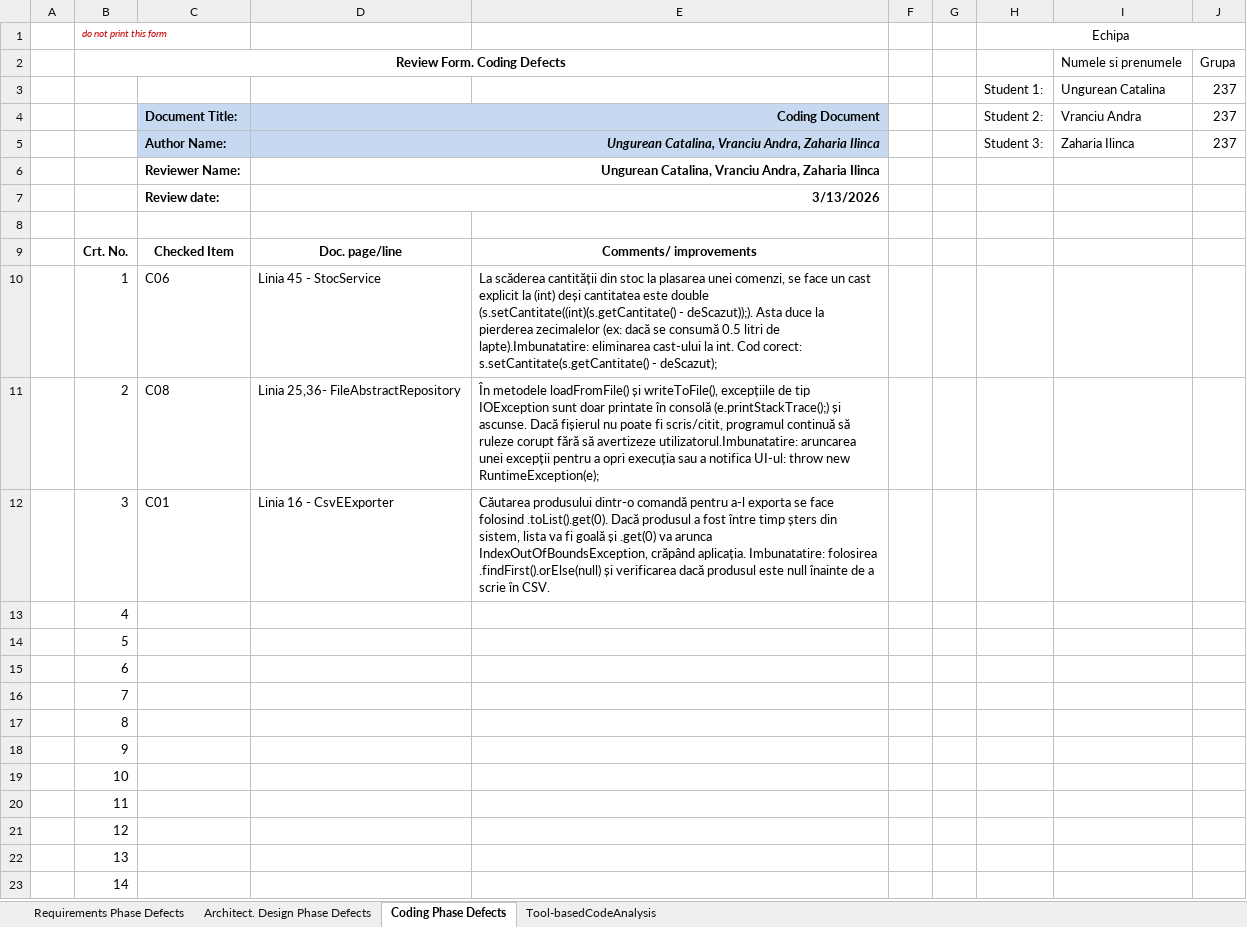
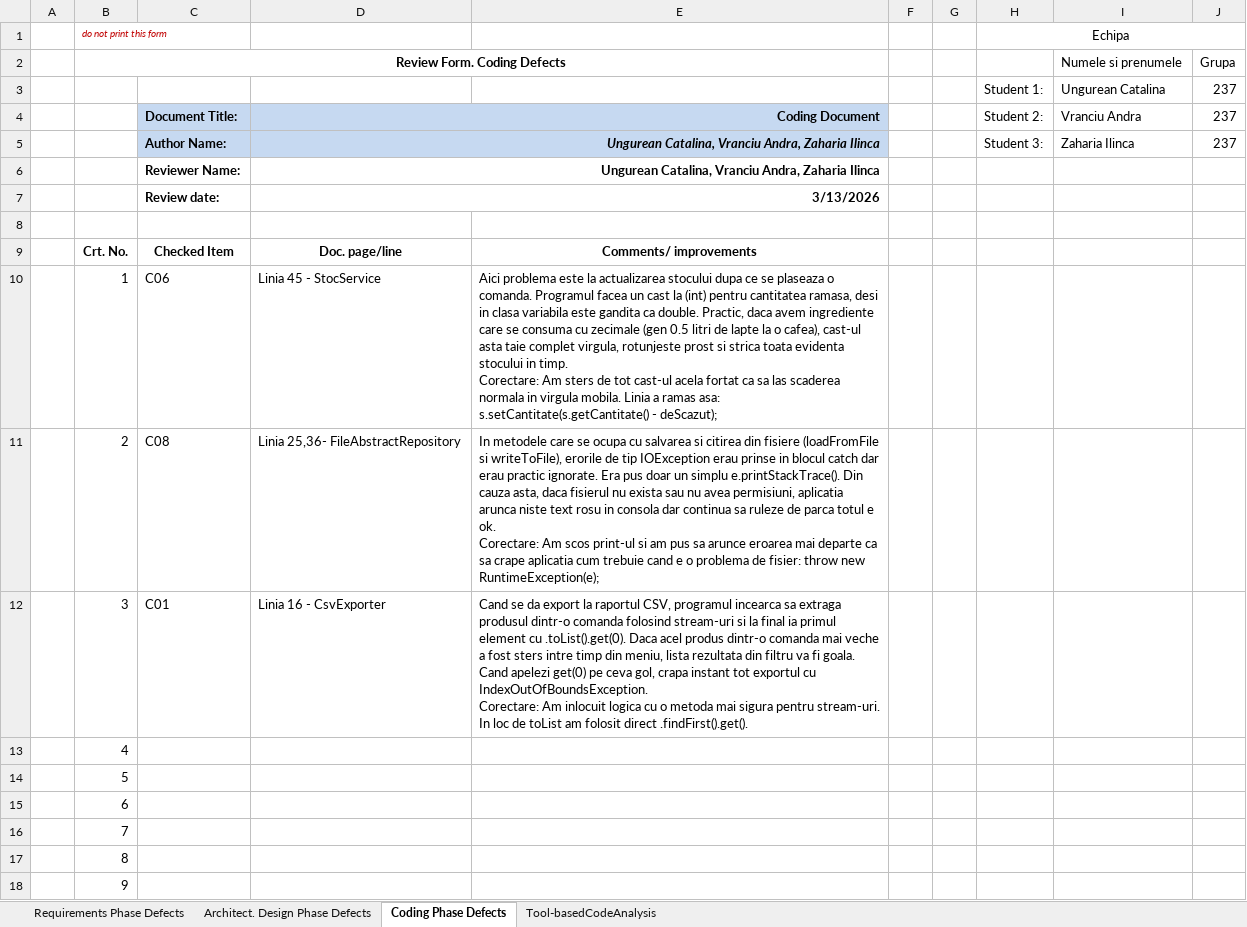
Before and after one commit to ungureancatalina/vvss, an Excel workbook: docs/Lab01/Lab01_ReviewReport.xlsx, sheet Coding Phase Defects, drawn as a sheet; only a part is shown; the shorter side is filled out with more unchanged rows; values as stored, in another font and other column widths than the file's, no borders; ↵ is a line break in a cell; the diff names each change by its address in the sheet, - before the commit and + after, or states it on an @@ line.

```diff
--- a/docs/Lab01/Lab01_ReviewReport.xlsx (sheet Coding Phase Defects)
+++ b/docs/Lab01/Lab01_ReviewReport.xlsx (sheet Coding Phase Defects)
-E10: La scăderea cantității din stoc la plasarea unei comenzi, se face un cast explicit la (int) deși cantitatea este double (s.setCantitate((int)(s.getCantitate() - deScazut));). Asta duce la pierderea zecimalelor (ex: dacă se consumă 0.5 litri de lapte).Imbunatatire: eliminarea cast-ului la int. Cod corect: s.setCantitate(s.getCantitate() -…
+E10: Aici problema este la actualizarea stocului dupa ce se plaseaza o comanda. Programul facea un cast la (int) pentru cantitatea ramasa, desi in clasa variabila este gandita ca double. Practic, daca avem ingrediente care se consuma cu zecimale (gen 0.5 litri de lapte la o cafea), cast-ul asta taie complet virgula, rotunjeste prost si strica toata evidenta stocului in timp. ↵ Corectare: Am sters de tot cast-ul acela fortat ca sa las scaderea normala in virgula mobila. Linia a ramas asa: s.setCantitate(s.getCantitate() -…
-E11: În metodele loadFromFile() și writeToFile(), excepțiile de tip IOException sunt doar printate în consolă (e.printStackTrace();) și ascunse. Dacă fișierul nu poate fi scris/citit, programul continuă să ruleze corupt fără să avertizeze utilizatorul.Imbunatatire: aruncarea unei excepții pentru a opri execuția sau a notifica UI-ul: throw new…
+E11: In metodele care se ocupa cu salvarea si citirea din fisiere (loadFromFile si writeToFile), erorile de tip IOException erau prinse in blocul catch dar erau practic ignorate. Era pus doar un simplu e.printStackTrace(). Din cauza asta, daca fisierul nu exista sau nu avea permisiuni, aplicatia arunca niste text rosu in consola dar continua sa ruleze de parca totul e ok. ↵ Corectare: Am scos print-ul si am pus sa arunce eroarea mai departe ca sa crape aplicatia cum trebuie cand e o problema de fisier: throw new…
-D12: Linia 16 - CsvEExporter
+D12: Linia 16 - CsvExporter
-E12: Căutarea produsului dintr-o comandă pentru a-l exporta se face folosind .toList().get(0). Dacă produsul a fost între timp șters din sistem, lista va fi goală și .get(0) va arunca IndexOutOfBoundsException, crăpând aplicația. Imbunatatire: folosirea .findFirst().orElse(null) și verificarea dacă produsul este null înainte de a scrie în CSV.
+E12: Cand se da export la raportul CSV, programul incearca sa extraga produsul dintr-o comanda folosind stream-uri si la final ia primul element cu .toList().get(0). Daca acel produs dintr-o comanda mai veche a fost sters intre timp din meniu, lista rezultata din filtru va fi goala. Cand apelezi get(0) pe ceva gol, crapa instant tot exportul cu IndexOutOfBoundsException. ↵ Corectare: Am inlocuit logica cu o metoda mai sigura pentru stream-uri. In loc de toList am folosit direct .findFirst().get().
```
Also changed, not shown: sheet Requirements Phase Defects, sheet Architect. Design Phase Defects, 1 other file.
